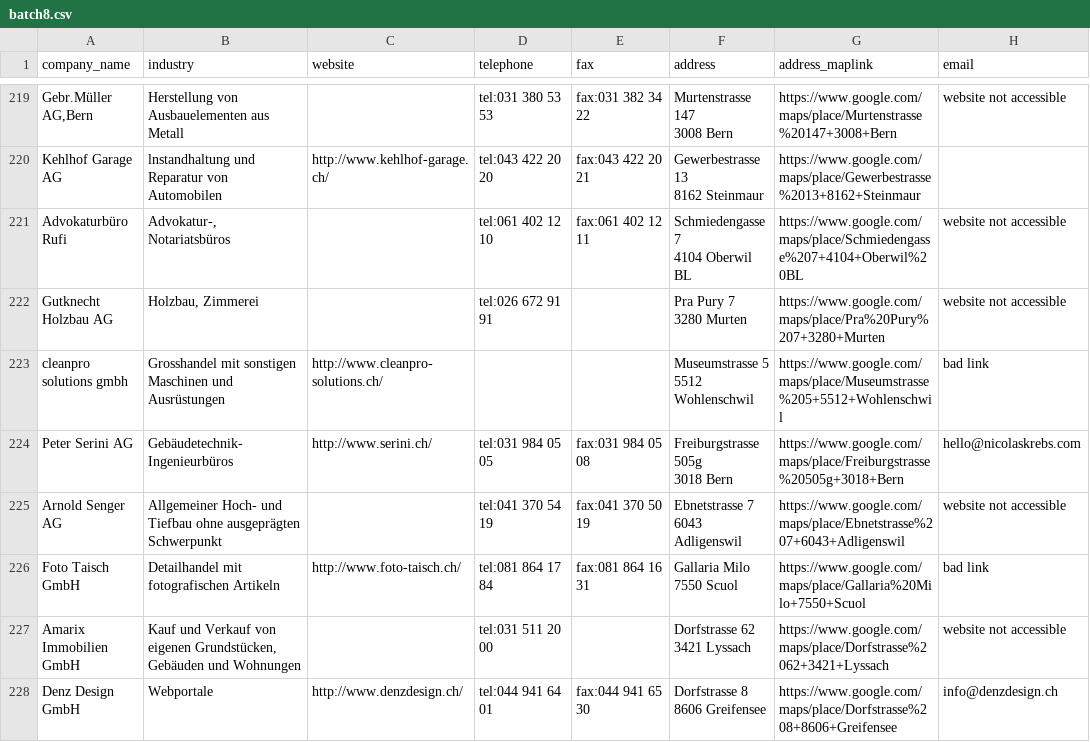
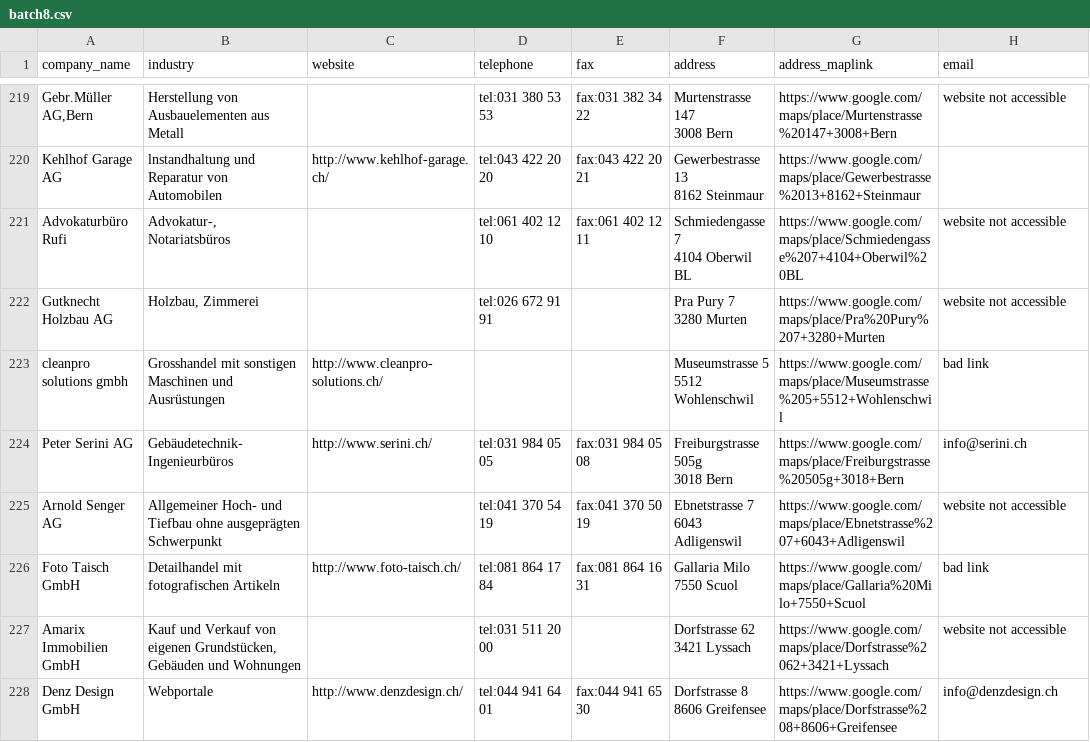
Before and after one commit to saquib-mehmood/webscraping-selenium-0.0.1, a CSV file: batch8.csv, drawn as a sheet; only a part is shown, gaps mark what is left out; the diff covers the shown part only.

```diff
--- a/batch8.csv
+++ b/batch8.csv
@@ -433,4 +433,4 @@ cleanpro solutions gmbh,Grosshandel mit sonstigen Maschinen und Ausrüstungen,ht
 5512 Wohlenschwil",https://www.google.com/maps/place/Museumstrasse%205+5512+Wohlenschwil,bad link
-Peter Serini AG,Gebäudetechnik-Ingenieurbüros,http://www.serini.ch/,tel:031 984 05 05,fax:031 984 05 08,"Freiburgstrasse 505g
-3018 Bern",https://www.google.com/maps/place/Freiburgstrasse%20505g+3018+Bern,hello@nicolaskrebs.com
+Peter Serini AG,Gebäudetechnik-Ingenieurbüros,http://www.serini.ch/,tel:031 984 05 05,fax:031 984 05 08,"Freiburgstrasse 505g
+3018 Bern",https://www.google.com/maps/place/Freiburgstrasse%20505g+3018+Bern,info@serini.ch
 Arnold Senger AG,Allgemeiner Hoch- und Tiefbau ohne ausgeprägten Schwerpunkt,,tel:041 370 54 19,fax:041 370 50 19,"Ebnetstrasse 7
```
Also changed, not shown: 54 edited cells elsewhere in this file, batch7.csv, 12 other files.
